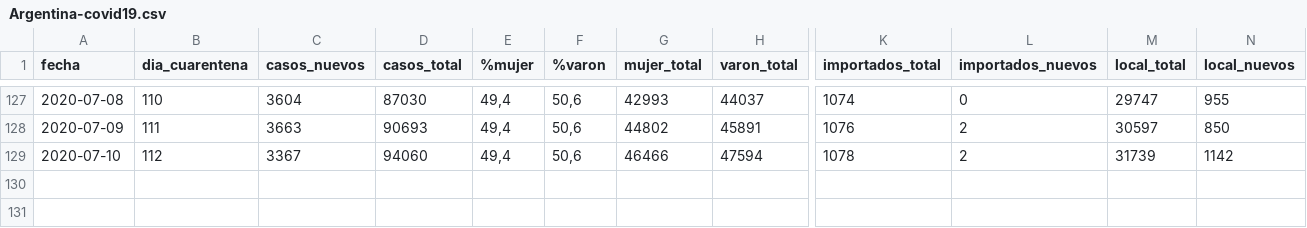
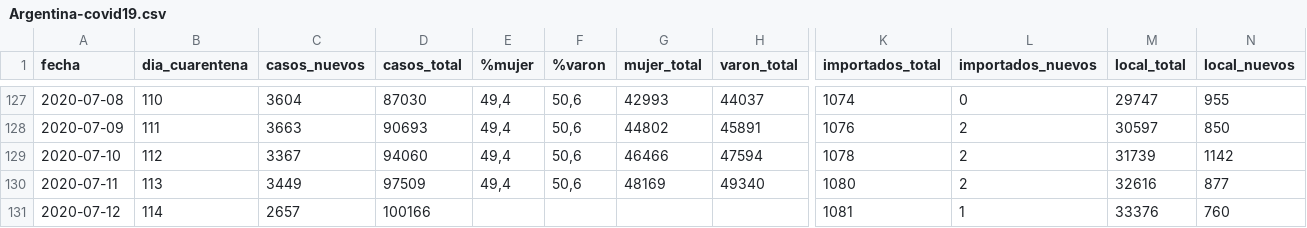
Before and after one commit to lucia15/Database-Covid19-Argentina, a CSV file: Argentina-covid19.csv, drawn as a sheet; only a part is shown, gaps mark what is left out; rows hold the shown columns only; the diff names each change by its address in the sheet, - before the commit and + after, or states it on an @@ line.

```diff
--- a/Argentina-covid19.csv
+++ b/Argentina-covid19.csv
+row 130: 2020-07-11 | 113 | 3449 | 97509 | 49,4 | 50,6 | 48169 | 49340 | 1080 | 2 | 32616 | 877
+row 131: 2020-07-12 | 114 | 2657 | 100166 |  |  |  |  | 1081 | 1 | 33376 | 760
```
Also changed, not shown: Argentina-covid19-fallecidos.csv, Argentina-covid19-por-provincia.csv.
